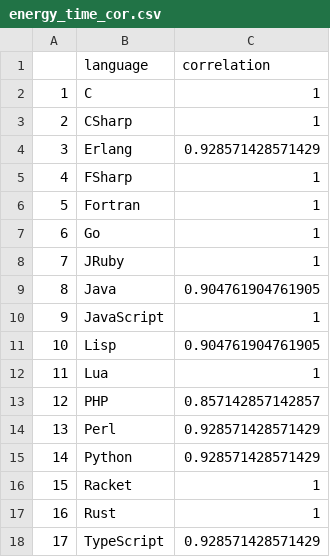
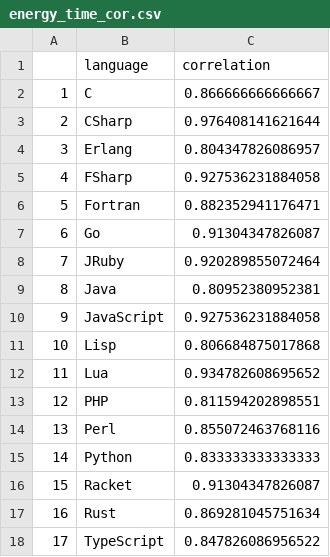
Before and after one commit to KristianSvanholm/thesis_stats, a CSV file: data/n150/energy_time_cor.csv, drawn as a sheet.

```diff
--- a/data/n150/energy_time_cor.csv
+++ b/data/n150/energy_time_cor.csv
@@ -1,18 +1,18 @@
 "","language","correlation"
-"1","C",1
-"2","CSharp",1
-"3","Erlang",0.928571428571429
-"4","FSharp",1
-"5","Fortran",1
-"6","Go",1
-"7","JRuby",1
-"8","Java",0.904761904761905
-"9","JavaScript",1
-"10","Lisp",0.904761904761905
-"11","Lua",1
-"12","PHP",0.857142857142857
-"13","Perl",0.928571428571429
-"14","Python",0.928571428571429
-"15","Racket",1
-"16","Rust",1
-"17","TypeScript",0.928571428571429
+"1","C",0.866666666666667
+"2","CSharp",0.976408141621644
+"3","Erlang",0.804347826086957
+"4","FSharp",0.927536231884058
+"5","Fortran",0.882352941176471
+"6","Go",0.91304347826087
+"7","JRuby",0.920289855072464
+"8","Java",0.80952380952381
+"9","JavaScript",0.927536231884058
+"10","Lisp",0.806684875017868
+"11","Lua",0.934782608695652
+"12","PHP",0.811594202898551
+"13","Perl",0.855072463768116
+"14","Python",0.833333333333333
+"15","Racket",0.91304347826087
+"16","Rust",0.869281045751634
+"17","TypeScript",0.847826086956522
```
Also changed, not shown: data/epyc1/energy_time_cor.csv, data/epyc2/energy_time_cor.csv, 29 other files.
